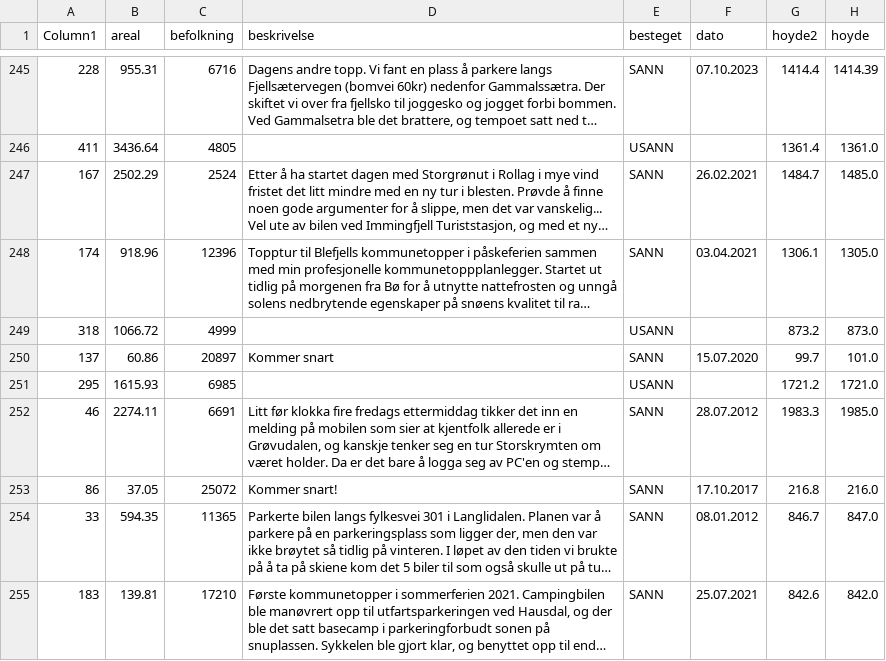
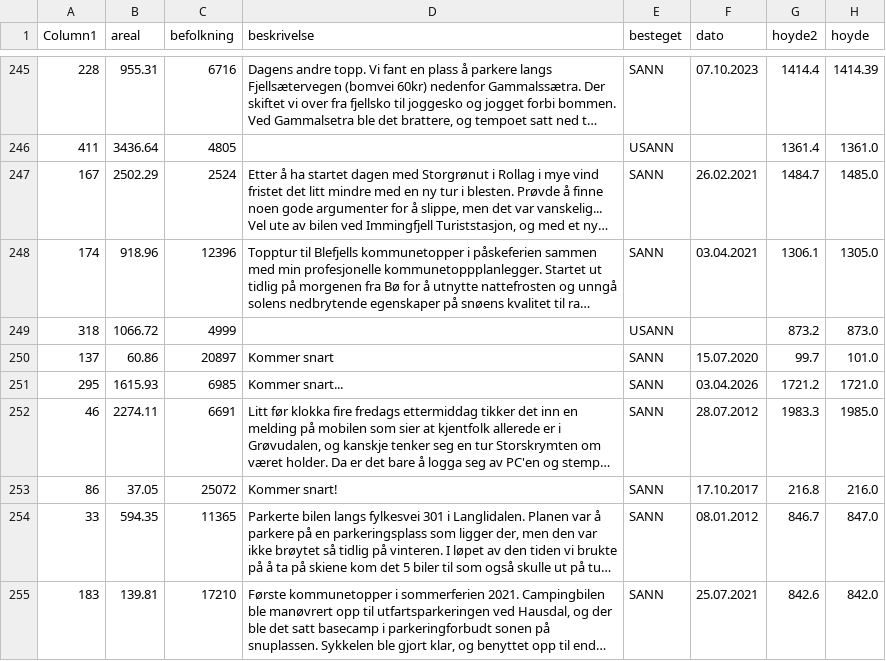
Before and after one commit to gjermv/potato, a CSV file: sccs/gpx/res/kommunetopplisteV3.csv, drawn as a sheet; only a part is shown, gaps mark what is left out; long unchanged cells end in …; the diff names each change by its address in the sheet, - before the commit and + after, or states it on an @@ line.

Commit message:
Modify Sandfloegga entry in kommunetopplisteV3.csv
Updated the entry for Sandfloegga to include a description.

```diff
--- a/sccs/gpx/res/kommunetopplisteV3.csv
+++ b/sccs/gpx/res/kommunetopplisteV3.csv
-D251 (beskrivelse): (empty)
+D251 (beskrivelse): Kommer snart...
-E251 (besteget): USANN
+E251 (besteget): SANN
-F251 (dato): (empty)
+F251 (dato): 03.04.2026
```
